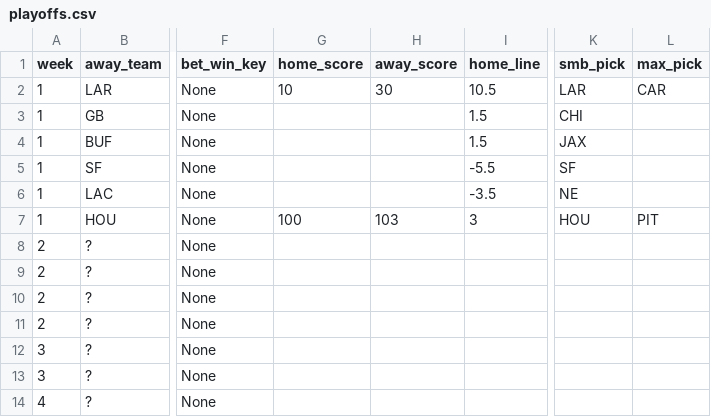
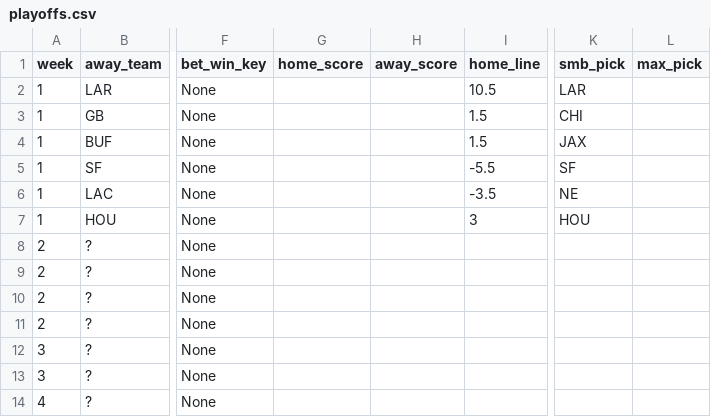
Before and after one commit to bileschi/pierogi_pickem, a CSV file: 2025_2026/playoffs.csv, drawn as a sheet; only a part is shown, gaps mark what is left out; the diff names each change by its address in the sheet, - before the commit and + after, or states it on an @@ line.

```diff
--- a/2025_2026/playoffs.csv
+++ b/2025_2026/playoffs.csv
-G2 (home_score): 10
+G2 (home_score): (empty)
-H2 (away_score): 30
+H2 (away_score): (empty)
-L2 (max_pick): CAR
+L2 (max_pick): (empty)
-G7 (home_score): 100
+G7 (home_score): (empty)
-H7 (away_score): 103
+H7 (away_score): (empty)
-L7 (max_pick): PIT
+L7 (max_pick): (empty)
```
Also changed, not shown: 1 other file.
